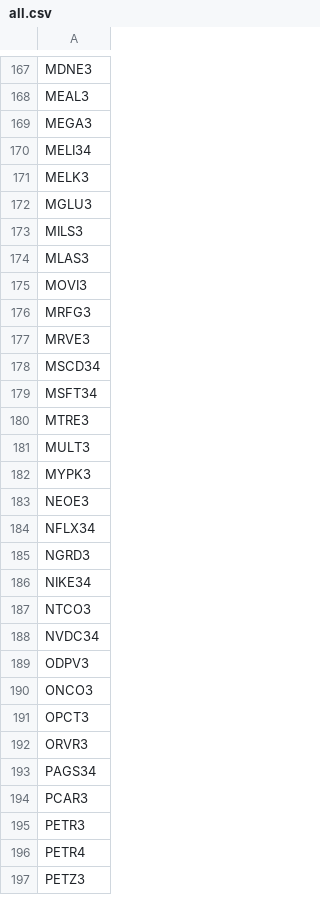
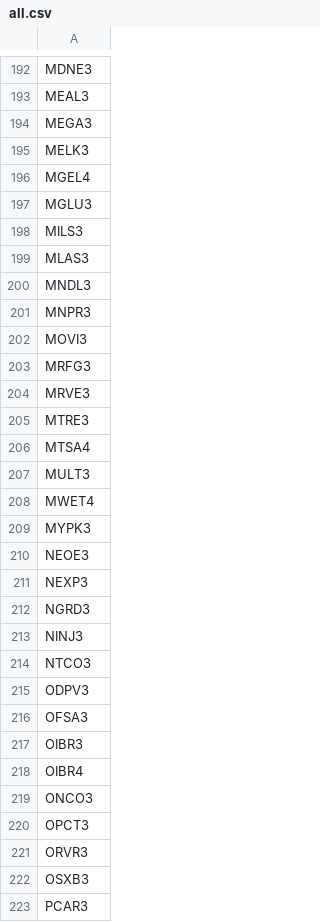
Before and after one commit to sandrex/tickers, a CSV file: all.csv, drawn as a sheet; only a part is shown, gaps mark what is left out; the shorter side is filled out with more unchanged rows; the diff covers the shown part only.

Commit message:
Update all.csv

```diff
--- a/all.csv
+++ b/all.csv
@@ -170 +194,0 @@ MEGA3
-MELI34
@@ -171,0 +196 @@ MELK3
+ MGEL4
@@ -174,0 +200,2 @@ MLAS3
+ MNDL3
+ MNPR3
@@ -178,2 +204,0 @@ MRVE3
-MSCD34
-MSFT34
@@ -180,0 +206 @@ MTRE3
+ MTSA4
@@ -181,0 +208 @@ MULT3
+ MWET4
@@ -184 +211 @@ NEOE3
-NFLX34
+ NEXP3
@@ -186 +213 @@ NGRD3
-NIKE34
+ NINJ3
@@ -188 +214,0 @@ NTCO3
-NVDC34
@@ -189,0 +216,3 @@ ODPV3
+ OFSA3
+ OIBR3
+ OIBR4
@@ -193 +222 @@ ORVR3
-PAGS34
+ OSXB3
```
Also changed, not shown: 70 added rows, 24 removed rows, 7 moved rows and 24 edited cells elsewhere in this file.
